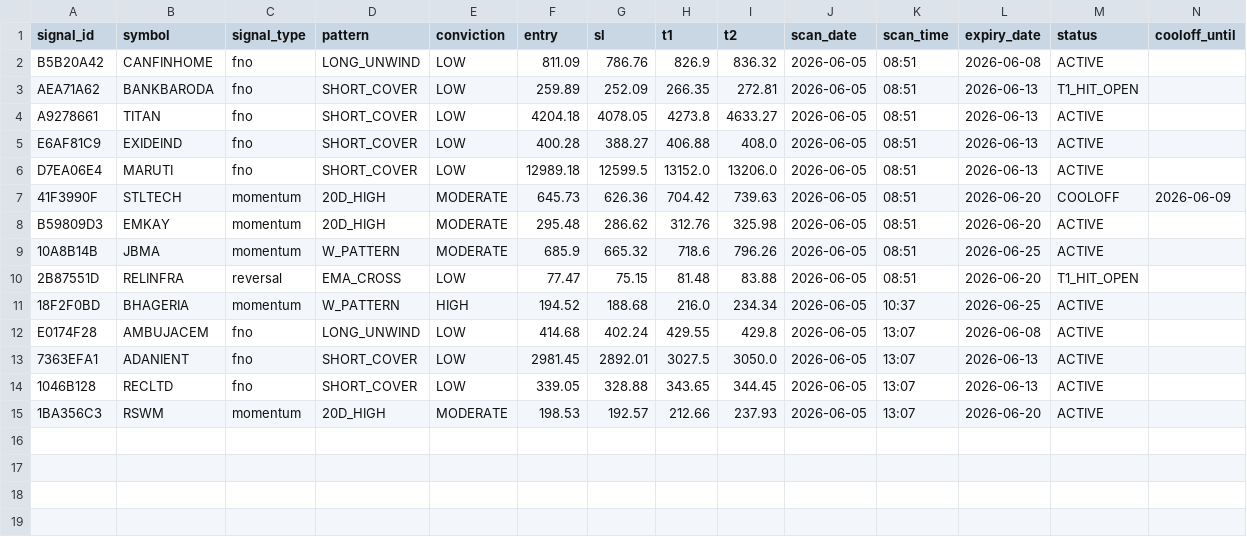
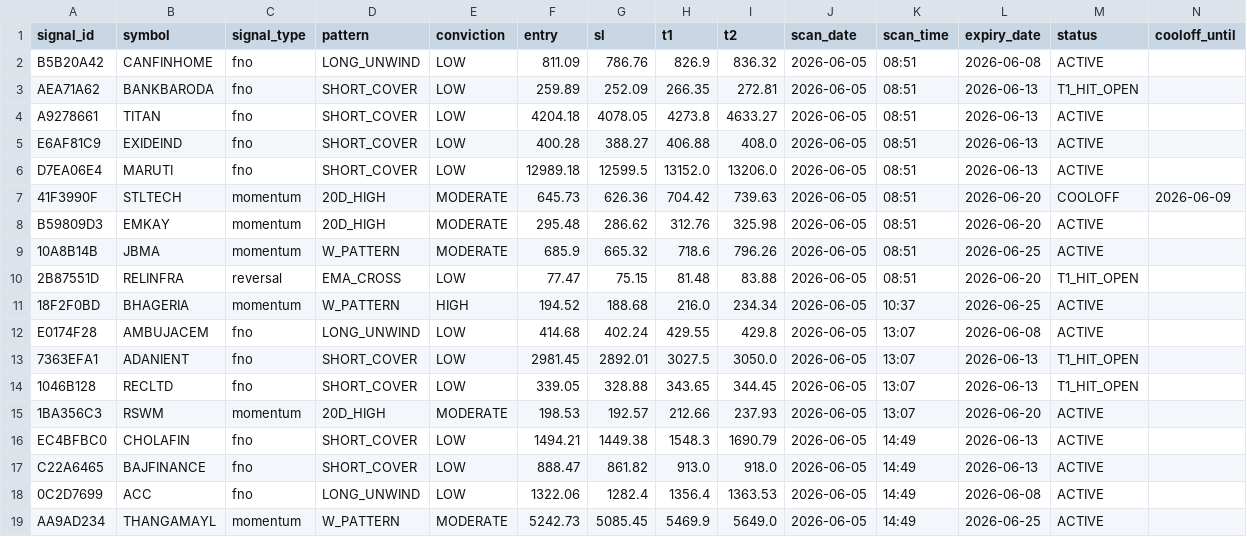
Before and after one commit to golupixid/momentum-scanner, a CSV file: data/active_signals/active_signals.csv, drawn as a sheet.

```diff
--- a/data/active_signals/active_signals.csv
+++ b/data/active_signals/active_signals.csv
@@ -12,4 +12,8 @@ B59809D3,EMKAY,momentum,20D_HIGH,MODERATE,295.48,286.62,312.76,325.98,2026-06-05
 E0174F28,AMBUJACEM,fno,LONG_UNWIND,LOW,414.68,402.24,429.55,429.8,2026-06-05,13:07,2026-06-08,ACTIVE,
-7363EFA1,ADANIENT,fno,SHORT_COVER,LOW,2981.45,2892.01,3027.5,3050.0,2026-06-05,13:07,2026-06-13,ACTIVE,
-1046B128,RECLTD,fno,SHORT_COVER,LOW,339.05,328.88,343.65,344.45,2026-06-05,13:07,2026-06-13,ACTIVE,
+7363EFA1,ADANIENT,fno,SHORT_COVER,LOW,2981.45,2892.01,3027.5,3050.0,2026-06-05,13:07,2026-06-13,T1_HIT_OPEN,
+1046B128,RECLTD,fno,SHORT_COVER,LOW,339.05,328.88,343.65,344.45,2026-06-05,13:07,2026-06-13,T1_HIT_OPEN,
 1BA356C3,RSWM,momentum,20D_HIGH,MODERATE,198.53,192.57,212.66,237.93,2026-06-05,13:07,2026-06-20,ACTIVE,
+EC4BFBC0,CHOLAFIN,fno,SHORT_COVER,LOW,1494.21,1449.38,1548.3,1690.79,2026-06-05,14:49,2026-06-13,ACTIVE,
+C22A6465,BAJFINANCE,fno,SHORT_COVER,LOW,888.47,861.82,913.0,918.0,2026-06-05,14:49,2026-06-13,ACTIVE,
+0C2D7699,ACC,fno,LONG_UNWIND,LOW,1322.06,1282.4,1356.4,1363.53,2026-06-05,14:49,2026-06-08,ACTIVE,
+AA9AD234,THANGAMAYL,momentum,W_PATTERN,MODERATE,5242.73,5085.45,5469.9,5649.0,2026-06-05,14:49,2026-06-25,ACTIVE,
```
Also changed, not shown: data/daily_shown/watchlist_shown.csv.
